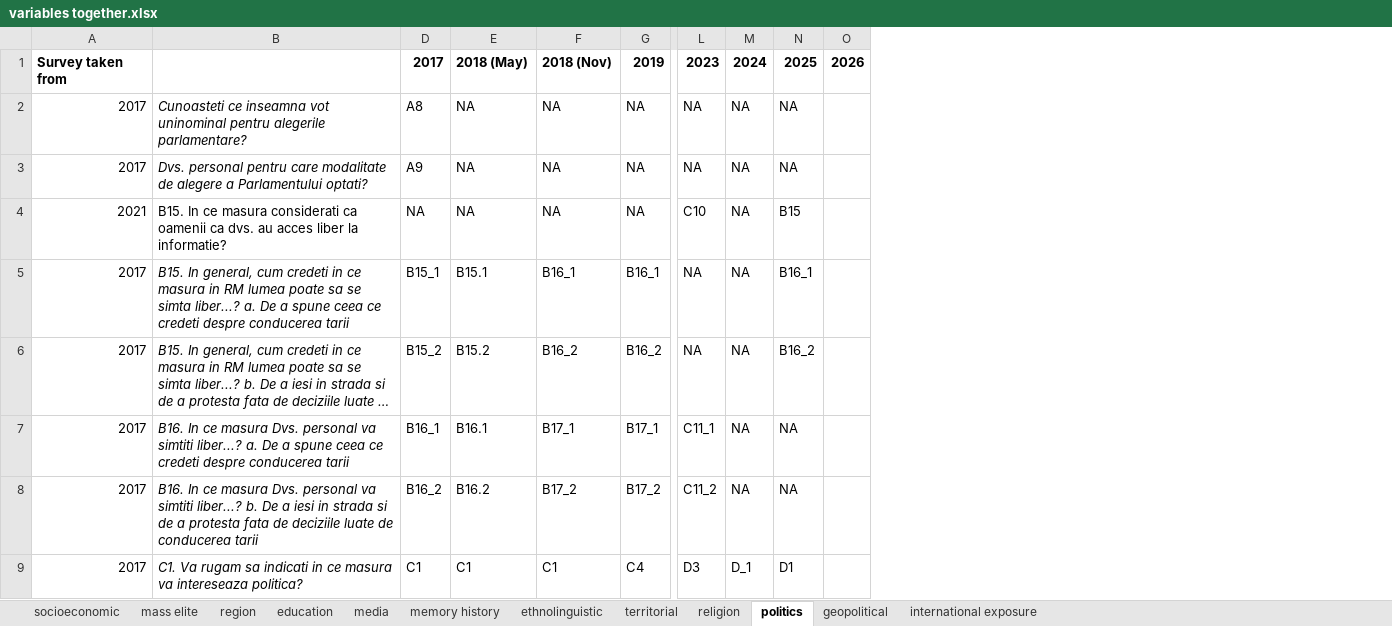
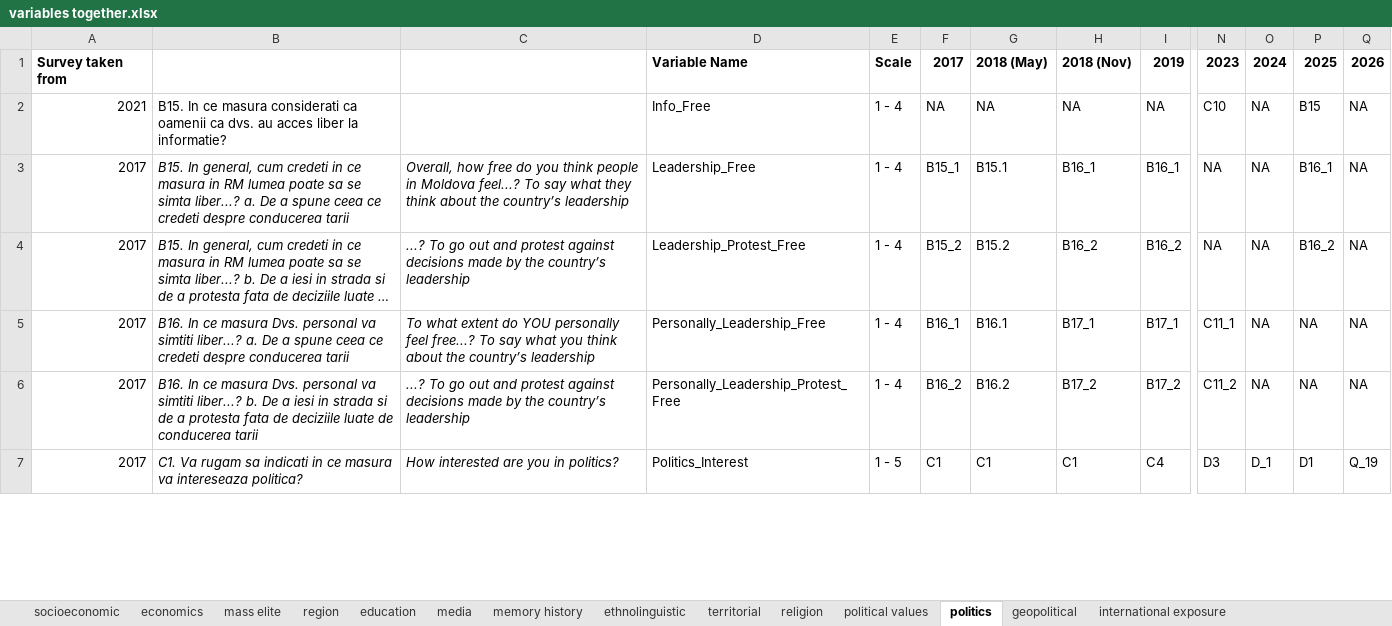
Before and after one commit to ellie-knott/Moldova_general_2026, an Excel workbook: BOP/Surveys/Indicator selection/variables together.xlsx, sheet politics, drawn as a sheet; only a part is shown, gaps mark what is left out; long unchanged cells end in …; values as stored, in another font and other column widths than the file's, no borders; conditional formats not drawn; removed rows and columns are numbered as before the commit, all else as after; rows hold the shown columns only; the diff covers the shown part only; the diff names each change by its address in the sheet, - before the commit and + after, or states it on an @@ line.

```diff
--- a/BOP/Surveys/Indicator selection/variables together.xlsx (sheet politics)
+++ b/BOP/Surveys/Indicator selection/variables together.xlsx (sheet politics)
+sheet tab: economics
+sheet tab: political values
@@ column C unhidden, rows 3-7: Overall, how free do you think people in Moldova feel...? To say what they think about the country’s leadership | ...? To go out and protest against decisions made by the country’s leadership | To what extent do YOU personally feel free...? To say what you think about the country’s leadership | ...? To go out and protest against decisions made by the country’s leadership | How interested are you in politics? @@
+column D, rows 1-7: Variable Name | Info_Free | Leadership_Free | Leadership_Protest_Free | Personally_Leadership_Free | Personally_Leadership_Protest_Free | Politics_Interest
+column E, rows 1-7: Scale | 1 - 4 | 1 - 4 | 1 - 4 | 1 - 4 | 1 - 4 | 1 - 5
-column O, row 1: 2026
+column Q, rows 1-7: 2026 | NA | NA | NA | NA | NA | Q_19
-row 2: 2017 | Cunoasteti ce inseamna vot uninominal pentru alegerile parlamentare? | A8 | NA | NA | NA | NA | NA | NA
-row 3: 2017 | Dvs. personal pentru care modalitate de alegere a Parlamentului optati? | A9 | NA | NA | NA | NA | NA | NA
```
Also changed, not shown: 5 added rows, 1 removed row and 2 moved rows elsewhere in this sheet, sheet mass elite, sheet media, sheet geopolitical, sheet international exposure, hidden cells, 7 other files.
